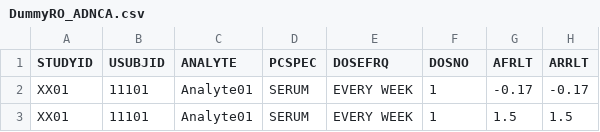
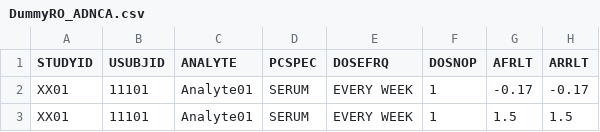
Before and after one commit to pharmaverse/aNCA, a CSV file: inst/shiny/data/DummyRO_ADNCA.csv, drawn as a sheet; only a part is shown; the diff names each change by its address in the sheet, - before the commit and + after, or states it on an @@ line.

Commit message:
DOSNO renamed to DOSNOP

```diff
--- a/inst/shiny/data/DummyRO_ADNCA.csv
+++ b/inst/shiny/data/DummyRO_ADNCA.csv
-F1: DOSNO
+F1: DOSNOP
```
Also changed, not shown: inst/shiny/data/DummyRO_Generated_with_metab.csv, inst/shiny/data/DummyRO_MRoutes.csv, 8 other files.
